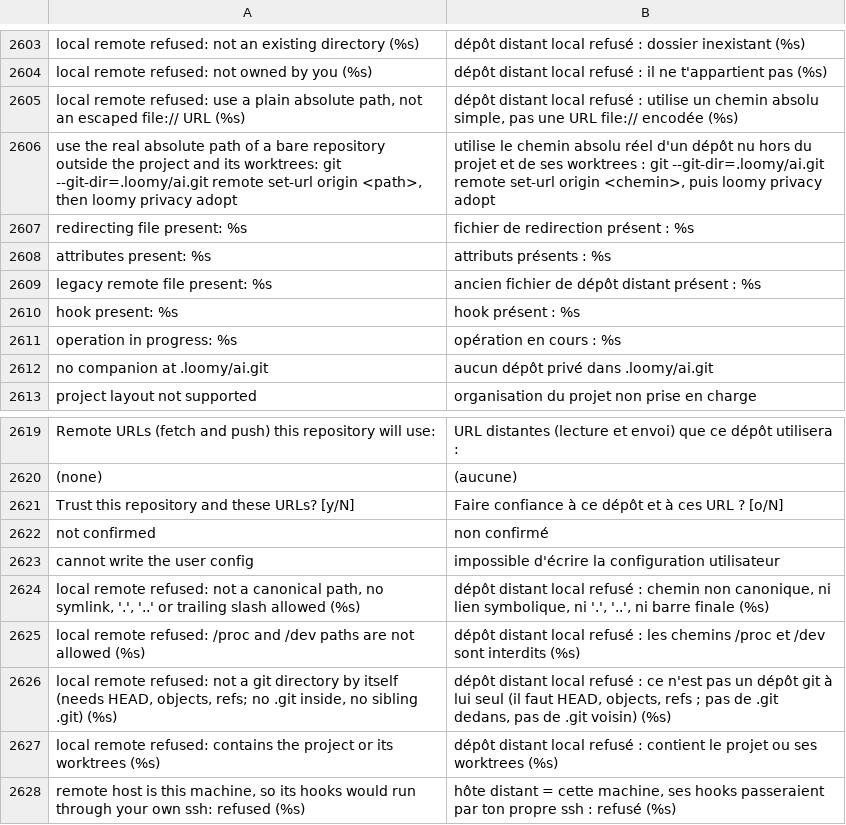
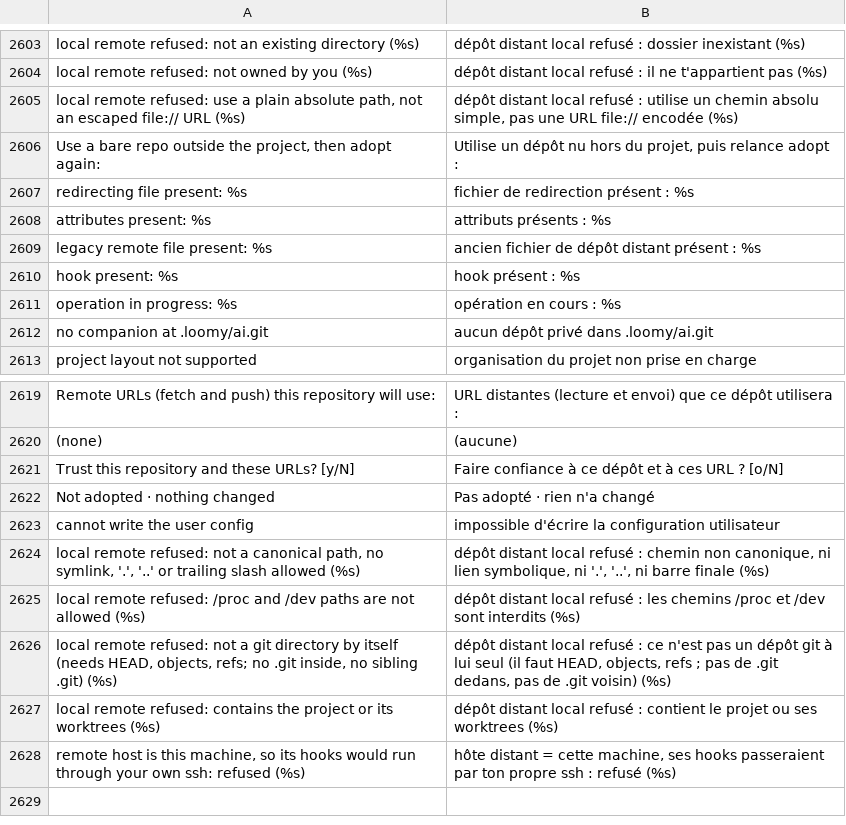
Before and after one commit to Eydenn/loomy, a TSV file: scripts/lib/i18n/fr.tsv, drawn as a sheet; only a part is shown, gaps mark what is left out.

Commit message:
LR8-B4: neutral ending when adopt is not confirmed, offending value shown in local-remote refusals, shorter remedy

```diff
--- a/scripts/lib/i18n/fr.tsv
+++ b/scripts/lib/i18n/fr.tsv
@@ -2605,3 +2605,3 @@ local remote refused: not owned by you (%s)	dépôt distant local refusé : il n
 local remote refused: use a plain absolute path, not an escaped file:// URL (%s)	dépôt distant local refusé : utilise un chemin absolu simple, pas une URL file:// encodée (%s)
-use the real absolute path of a bare repository outside the project and its worktrees: git --git-dir=.loomy/ai.git remote set-url origin <path>, then loomy privacy adopt	utilise le chemin absolu réel d'un dépôt nu hors du projet et de ses worktrees : git --git-dir=.loomy/ai.git remote set-url origin <chemin>, puis loomy privacy adopt
+Use a bare repo outside the project, then adopt again:	Utilise un dépôt nu hors du projet, puis relance adopt :
 redirecting file present: %s	fichier de redirection présent : %s
@@ -2621,3 +2621,3 @@ Remote URLs (fetch and push) this repository will use:	URL distantes (lecture et
 Trust this repository and these URLs? [y/N] 	Faire confiance à ce dépôt et à ces URL ? [o/N]
-not confirmed	non confirmé
+Not adopted · nothing changed	Pas adopté · rien n'a changé
 cannot write the user config	impossible d'écrire la configuration utilisateur
```
Also changed, not shown: 6 other files.
